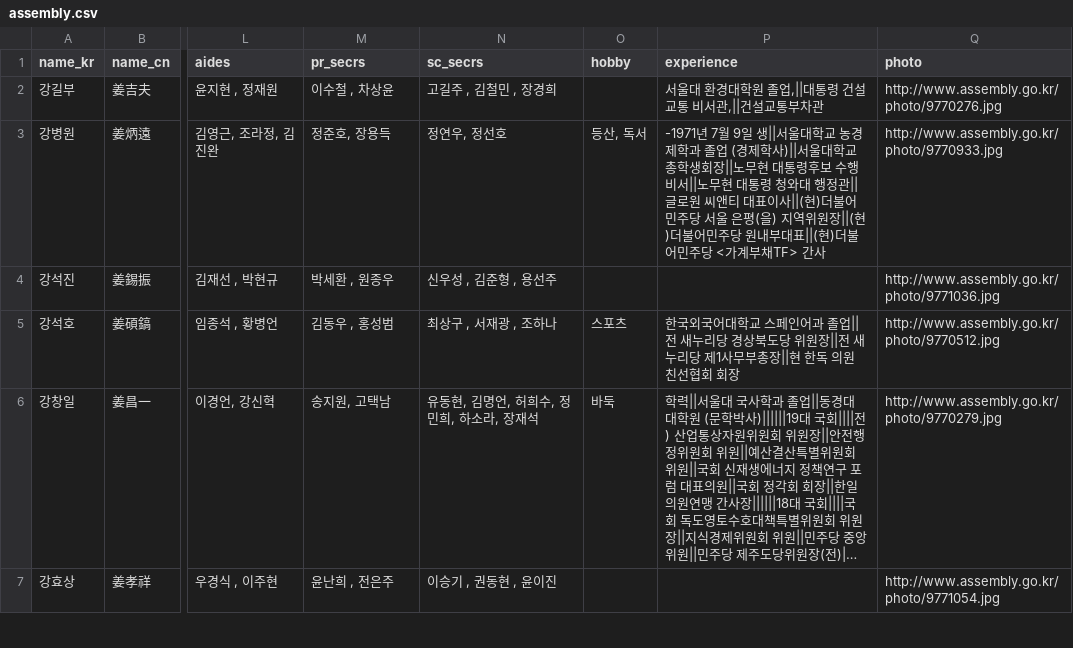
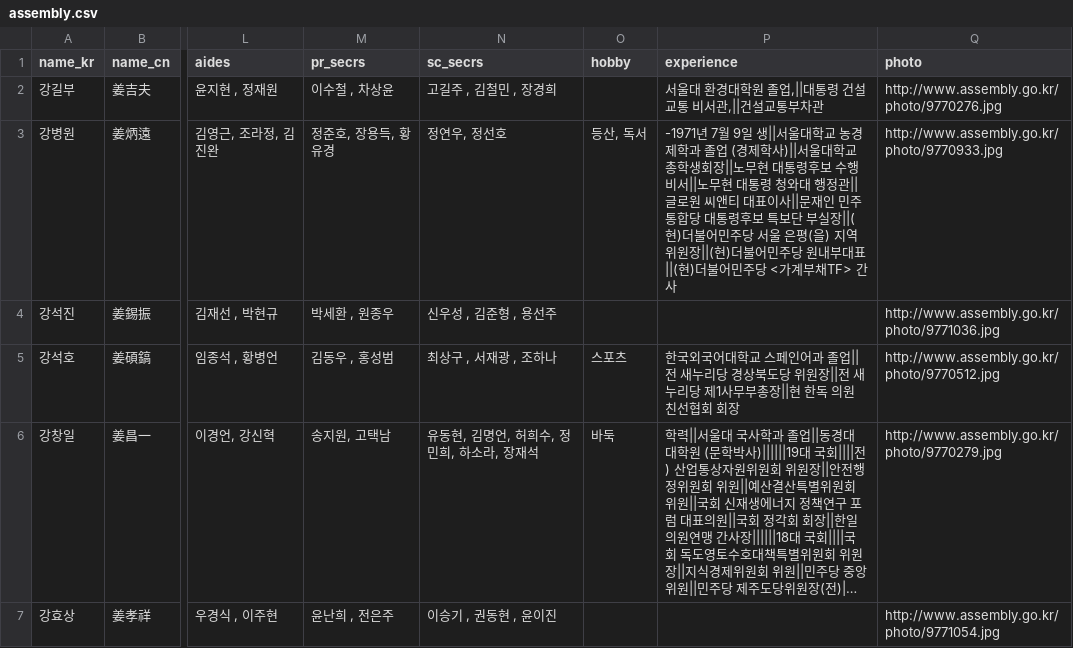
Before and after one commit to teampopong/data-assembly, a CSV file: assembly.csv, drawn as a sheet; only a part is shown, gaps mark what is left out; long unchanged cells end in …; the diff covers the shown part only; the diff names each change by its address in the sheet, - before the commit and + after, or states it on an @@ line.

```diff
--- a/assembly.csv
+++ b/assembly.csv
-M3 (pr_secrs): 정준호, 장용득
+M3 (pr_secrs): 정준호, 장용득, 황유경
-P3 (experience): …대표이사||(현)더…
+P3 (experience): …대표이사||문재인 민주통합당 대통령후보 특보단 부실장||(현)더…
```
Also changed, not shown: 10 edited cells elsewhere in this file, committees/committee_list_가습기살균제 사고 진상규명과 피해구제 및 재발방지 대책마련을 위한 국정조사특별위원회.csv, 1 other file.
